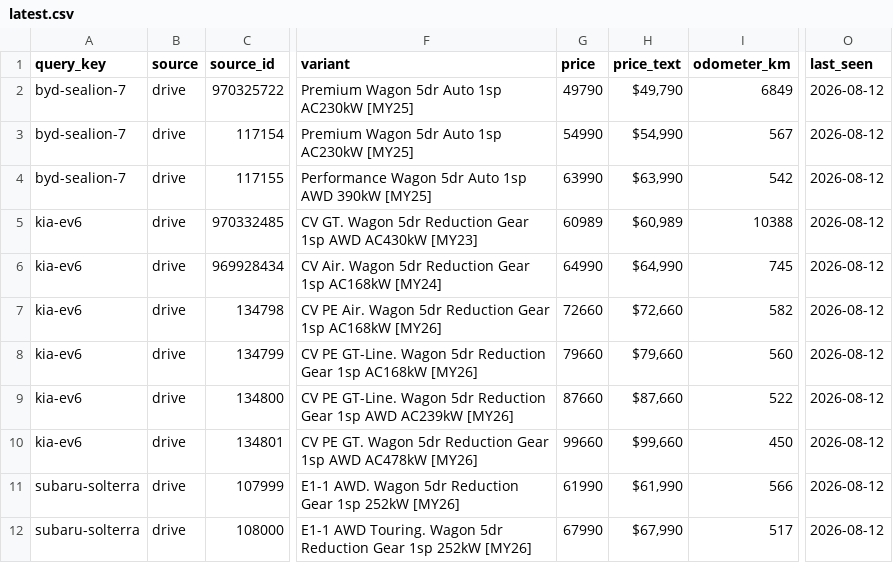
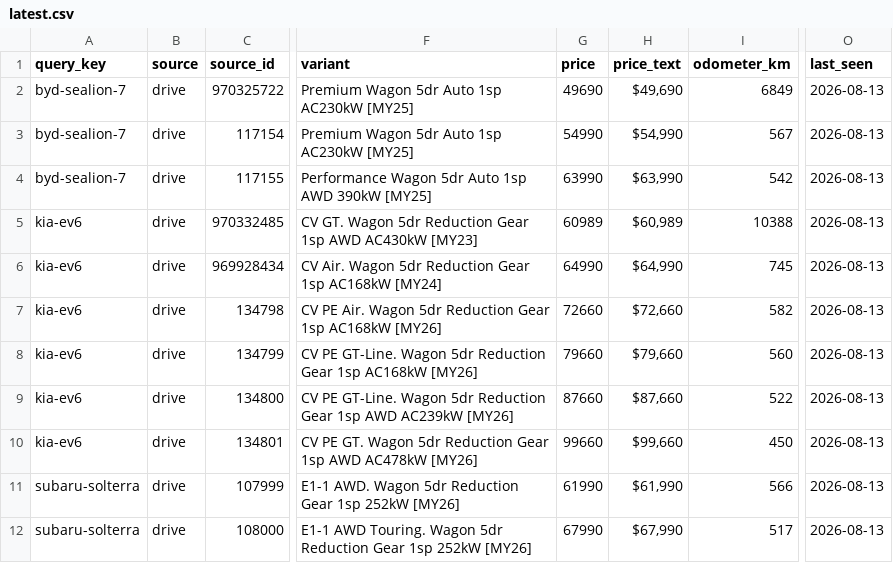
Before and after one commit to kiansaeidnia/carfinder, a CSV file: data/latest.csv, drawn as a sheet; only a part is shown, gaps mark what is left out; the diff names each change by its address in the sheet, - before the commit and + after, or states it on an @@ line.

```diff
--- a/data/latest.csv
+++ b/data/latest.csv
-G2 (price): 49790
+G2 (price): 49690
-H2 (price_text): $49,790
+H2 (price_text): $49,690
-O2:O12 (last_seen): 2026-08-12
+O2:O12 (last_seen): 2026-08-13
```
Also changed, not shown: 5 other files.
